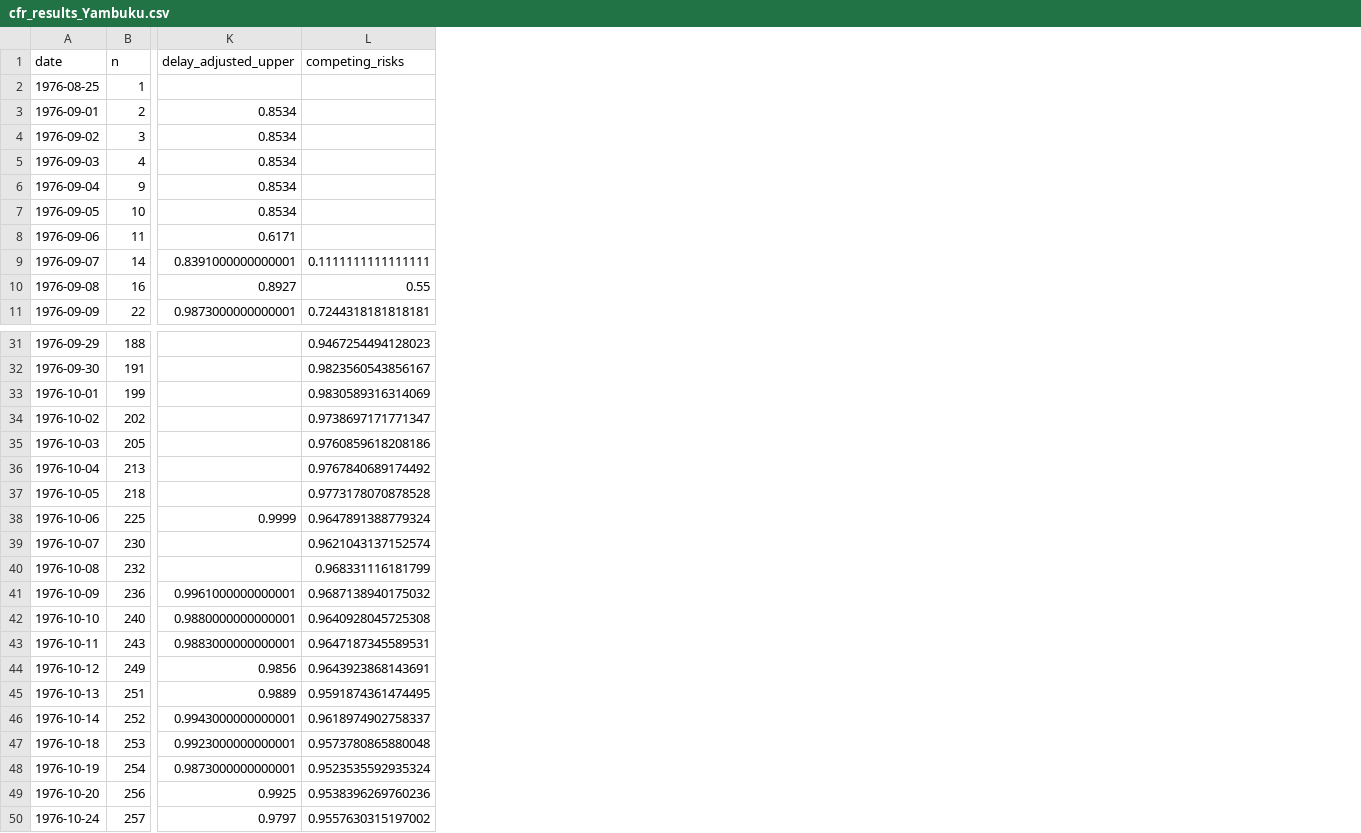
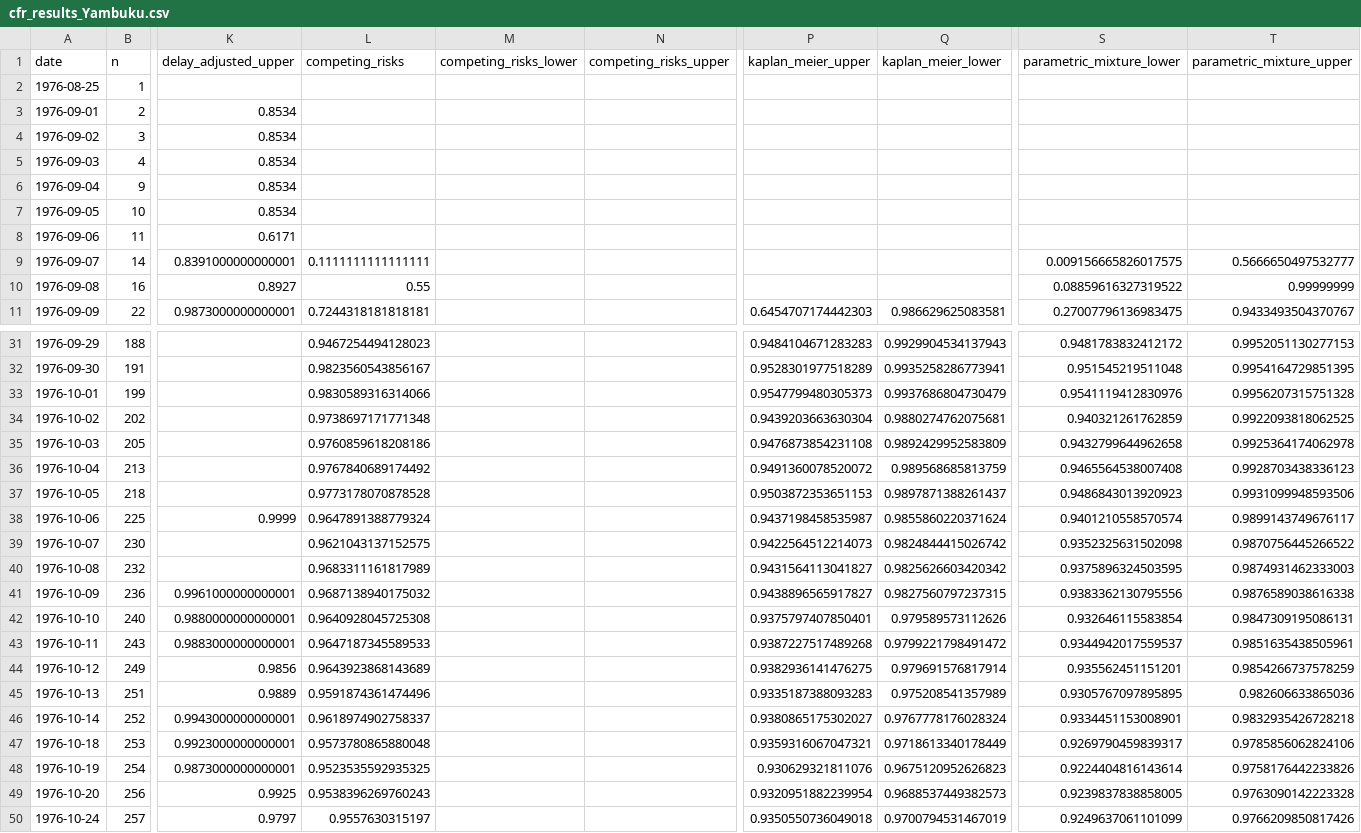
Before and after one commit to sdennett20/Historical-CFR-Estimation, a CSV file: Results/cfr_results_Yambuku.csv, drawn as a sheet; only a part is shown, gaps mark what is left out; the diff covers the shown part only; the diff names each change by its address in the sheet, - before the commit and + after, or states it on an @@ line.

```diff
--- a/Results/cfr_results_Yambuku.csv
+++ b/Results/cfr_results_Yambuku.csv
+column M (competing_risks_lower), empty
+column N (competing_risks_upper), empty
+column P (kaplan_meier_upper), row 11: 0.6454707174442303; rows 31-50: 0.9484104671283283 | 0.9528301977518289 | 0.9547799480305373 | 0.9439203663630304 | 0.9476873854231108 | 0.9491360078520072 | 0.9503872353651153 | 0.9437198458535987 | 0.9422564512214073 | 0.9431564113041827 | 0.9438896565917827 | 0.9375797407850401 | 0.9387227517489268 | 0.9382936141476275 | 0.9335187388093283 | 0.9380865175302027 | 0.9359316067047321 | 0.930629321811076 | 0.9320951882239954 | 0.9350550736049018
+column Q (kaplan_meier_lower), row 11: 0.986629625083581; rows 31-50: 0.9929904534137943 | 0.9935258286773941 | 0.9937686804730479 | 0.9880274762075681 | 0.9892429952583809 | 0.989568685813759 | 0.9897871388261437 | 0.9855860220371624 | 0.9824844415026742 | 0.9825626603420342 | 0.9827560797237315 | 0.979589573112626 | 0.9799221798491472 | 0.979691576817914 | 0.975208541357989 | 0.9767778176028324 | 0.9718613340178449 | 0.9675120952626823 | 0.9688537449382573 | 0.9700794531467019
+column S (parametric_mixture_lower), rows 9-11: 0.009156665826017575 | 0.08859616327319522 | 0.27007796136983475; rows 31-50: 0.9481783832412172 | 0.951545219511048 | 0.9541119412830976 | 0.940321261762859 | 0.9432799644962658 | 0.9465564538007408 | 0.9486843013920923 | 0.9401210558570574 | 0.9352325631502098 | 0.9375896324503595 | 0.9383362130795556 | 0.932646115583854 | 0.9344942017559537 | 0.935562451151201 | 0.9305767097895895 | 0.9334451153008901 | 0.9269790459839317 | 0.9224404816143614 | 0.9239837838858005 | 0.9249637061101099
+column T (parametric_mixture_upper), rows 9-11: 0.5666650497532777 | 0.99999999 | 0.9433493504370767; rows 31-50: 0.9952051130277153 | 0.9954164729851395 | 0.9956207315751328 | 0.9922093818062525 | 0.9925364174062978 | 0.9928703438336123 | 0.9931099948593506 | 0.9899143749676117 | 0.9870756445266522 | 0.9874931462333003 | 0.9876589038616338 | 0.9847309195086131 | 0.9851635438505961 | 0.9854266737578259 | 0.982606633865036 | 0.9832935426728218 | 0.9785856062824106 | 0.9758176442233826 | 0.9763090142223328 | 0.9766209850817426
-L33 (competing_risks): 0.9830589316314069
+L33 (competing_risks): 0.9830589316314066
-L34 (competing_risks): 0.9738697171771347
+L34 (competing_risks): 0.9738697171771348
-L39 (competing_risks): 0.9621043137152574
+L39 (competing_risks): 0.9621043137152575
-L40 (competing_risks): 0.968331116181799
+L40 (competing_risks): 0.9683311161817989
-L43 (competing_risks): 0.9647187345589531
+L43 (competing_risks): 0.9647187345589533
-L44 (competing_risks): 0.9643923868143691
+L44 (competing_risks): 0.9643923868143689
-L45 (competing_risks): 0.9591874361474495
+L45 (competing_risks): 0.9591874361474496
-L48 (competing_risks): 0.9523535592935324
+L48 (competing_risks): 0.9523535592935325
-L49 (competing_risks): 0.9538396269760236
+L49 (competing_risks): 0.9538396269760243
-L50 (competing_risks): 0.9557630315197002
+L50 (competing_risks): 0.9557630315197
```
Also changed, not shown: 1 edited cell elsewhere in this file, Results/cfr_results_Boende.csv, Results/cfr_results_Isiro.csv, 4 other files.
